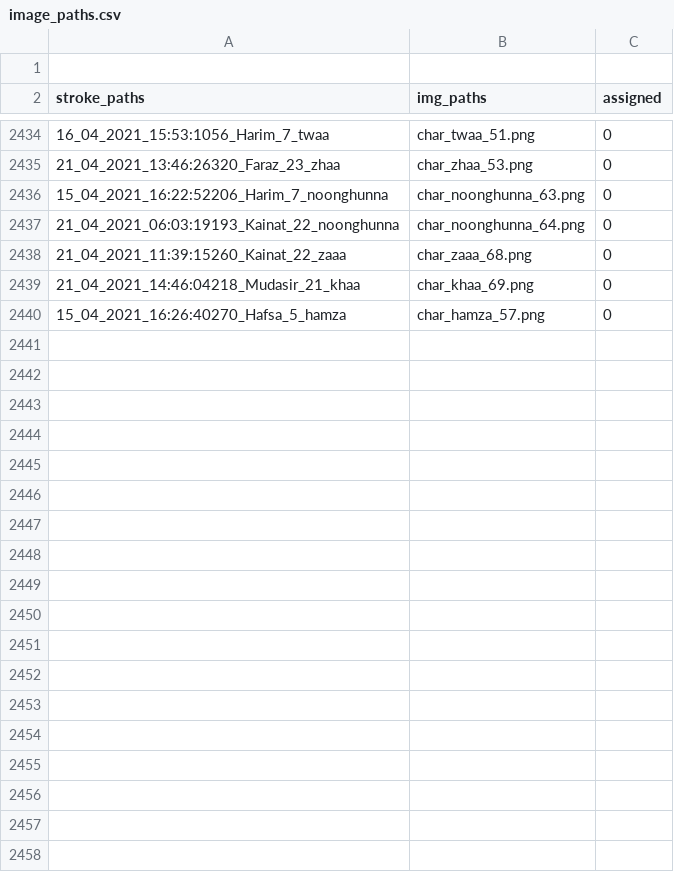
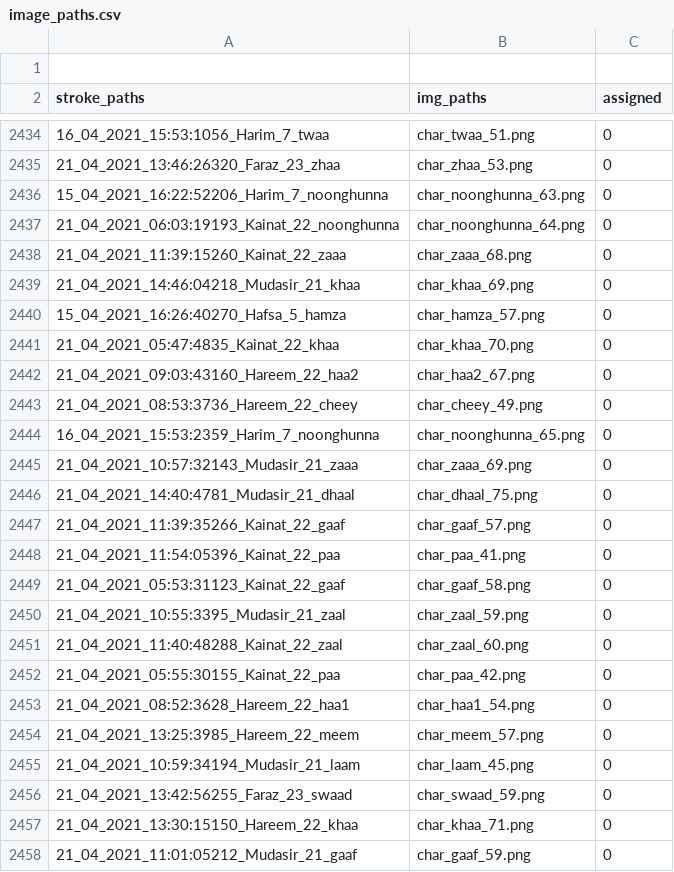
Before and after one commit to kaavish-ki-kavish/dataset_urdu_chars, a CSV file: image_paths.csv, drawn as a sheet; only a part is shown, gaps mark what is left out; the diff covers the shown part only; the diff names each change by its address in the sheet, - before the commit and + after, or states it on an @@ line.

Commit message:
images and csv updated

```diff
--- a/image_paths.csv
+++ b/image_paths.csv
+row 2441: 21_04_2021_05:47:4835_Kainat_22_khaa | char_khaa_70.png | 0
+row 2442: 21_04_2021_09:03:43160_Hareem_22_haa2 | char_haa2_67.png | 0
+row 2443: 21_04_2021_08:53:3736_Hareem_22_cheey | char_cheey_49.png | 0
+row 2444: 16_04_2021_15:53:2359_Harim_7_noonghunna | char_noonghunna_65.png | 0
+row 2445: 21_04_2021_10:57:32143_Mudasir_21_zaaa | char_zaaa_69.png | 0
+row 2446: 21_04_2021_14:40:4781_Mudasir_21_dhaal | char_dhaal_75.png | 0
+row 2447: 21_04_2021_11:39:35266_Kainat_22_gaaf | char_gaaf_57.png | 0
+row 2448: 21_04_2021_11:54:05396_Kainat_22_paa | char_paa_41.png | 0
+row 2449: 21_04_2021_05:53:31123_Kainat_22_gaaf | char_gaaf_58.png | 0
+row 2450: 21_04_2021_10:55:3395_Mudasir_21_zaal | char_zaal_59.png | 0
+row 2451: 21_04_2021_11:40:48288_Kainat_22_zaal | char_zaal_60.png | 0
+row 2452: 21_04_2021_05:55:30155_Kainat_22_paa | char_paa_42.png | 0
+row 2453: 21_04_2021_08:52:3628_Hareem_22_haa1 | char_haa1_54.png | 0
+row 2454: 21_04_2021_13:25:3985_Hareem_22_meem | char_meem_57.png | 0
+row 2455: 21_04_2021_10:59:34194_Mudasir_21_laam | char_laam_45.png | 0
+row 2456: 21_04_2021_13:42:56255_Faraz_23_swaad | char_swaad_59.png | 0
+row 2457: 21_04_2021_13:30:15150_Hareem_22_khaa | char_khaa_71.png | 0
+row 2458: 21_04_2021_11:01:05212_Mudasir_21_gaaf | char_gaaf_59.png | 0
```
Also changed, not shown: 35 added rows elsewhere in this file, 53 other files.
